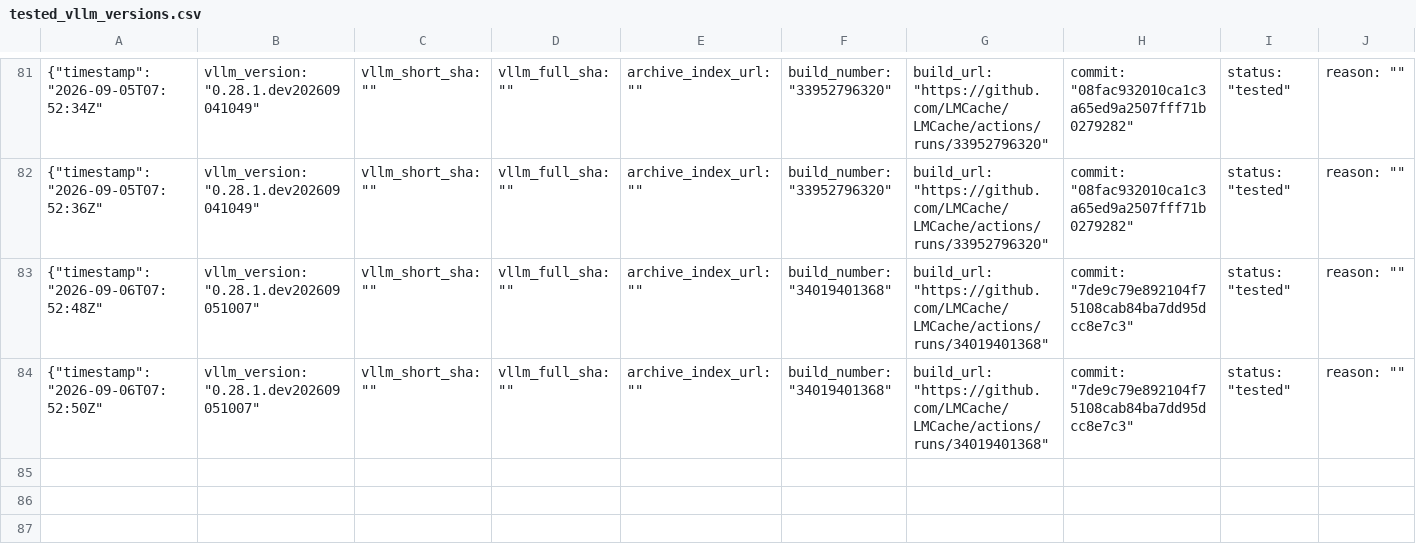
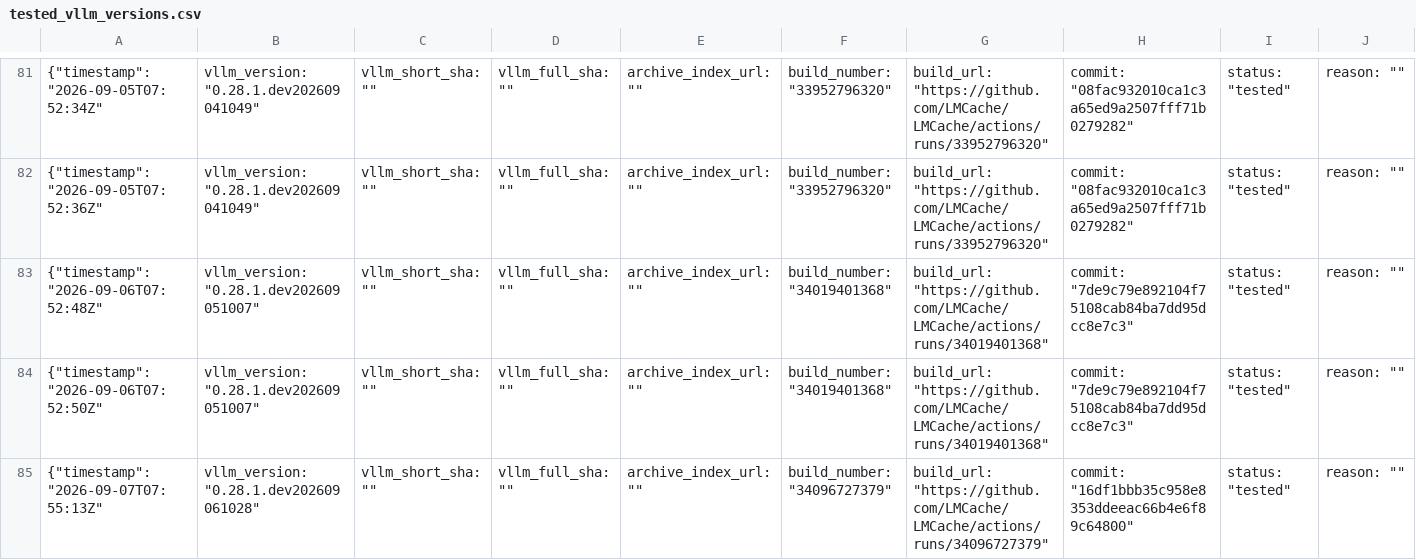
Before and after one commit to LMCache/LMCache, a CSV file: tested_vllm_versions.csv, drawn as a sheet; only a part is shown, gaps mark what is left out; rows hold the shown columns only; the diff names each change by its address in the sheet, - before the commit and + after, or states it on an @@ line.

Commit message:
Pin vLLM nightly (tested): 0.28.1.dev202609061028

```diff
--- a/tested_vllm_versions.csv
+++ b/tested_vllm_versions.csv
+row 85: {"timestamp": "2026-09-07T07:55:13Z" | vllm_version: "0.28.1.dev202609061028" | vllm_short_sha: "" | vllm_full_sha: "" | archive_index_url: "" | build_number: "34096727379" | build_url: "https://github.com/LMCache/LMCache/actions/runs/34096727379" | commit: "16df1bbb35c958e8353ddeeac66b4e6f89c64800" | status: "tested" | reason: ""
```
Also changed, not shown: 1 other file.
